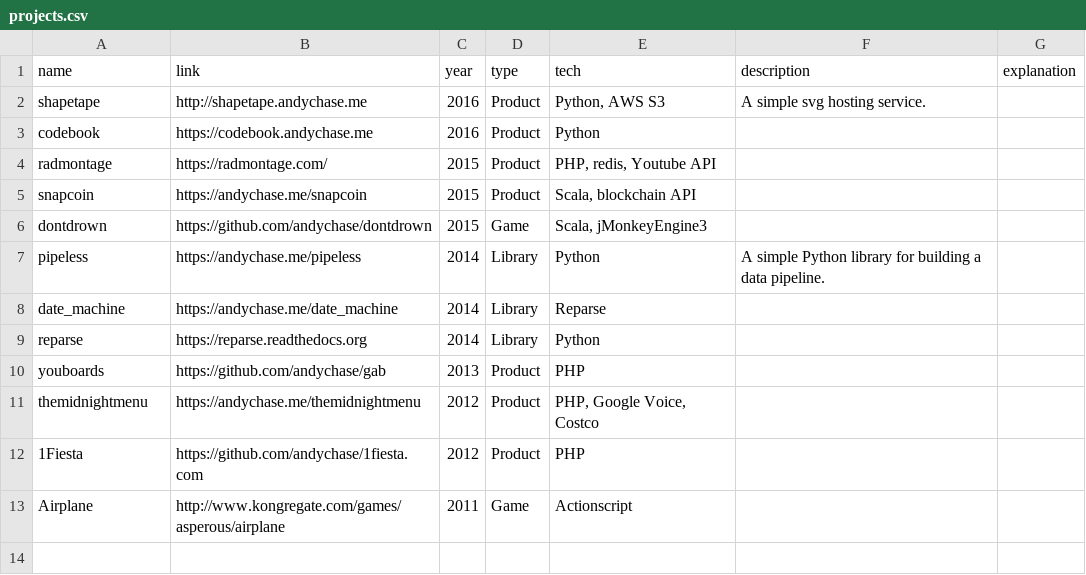
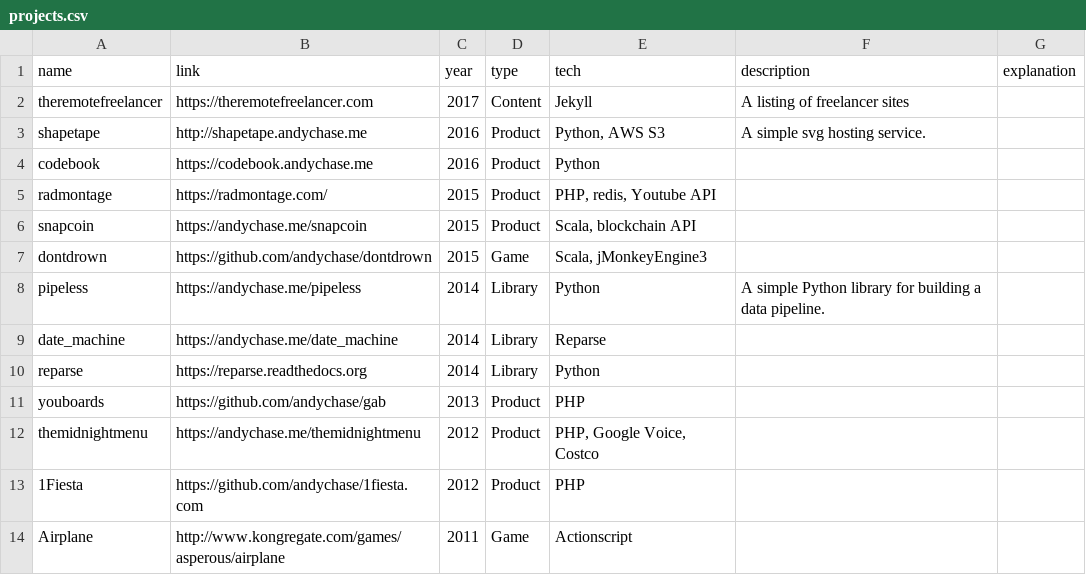
Before and after one commit to andychase/andychase.github.io, a CSV file: _data/projects.csv, drawn as a sheet.

Commit message:
Add theremotefreelancer

```diff
--- a/_data/projects.csv
+++ b/_data/projects.csv
@@ -1,2 +1,3 @@
 name,link,year,type,tech,description,explanation
+theremotefreelancer,https://theremotefreelancer.com,2017,Content,"Jekyll",A listing of freelancer sites,
 shapetape,http://shapetape.andychase.me,2016,Product,"Python, AWS S3",A simple svg hosting service.,
```
Also changed, not shown: 1 other file.
